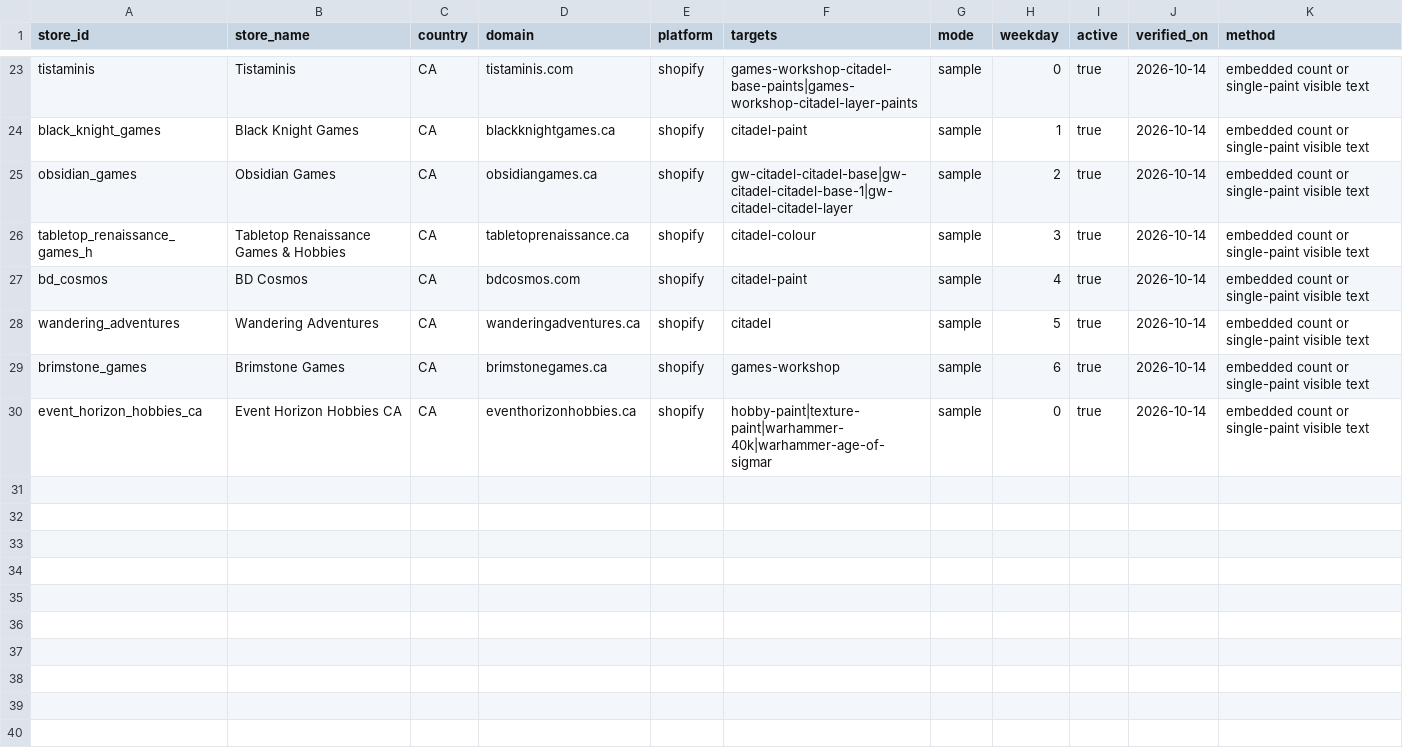
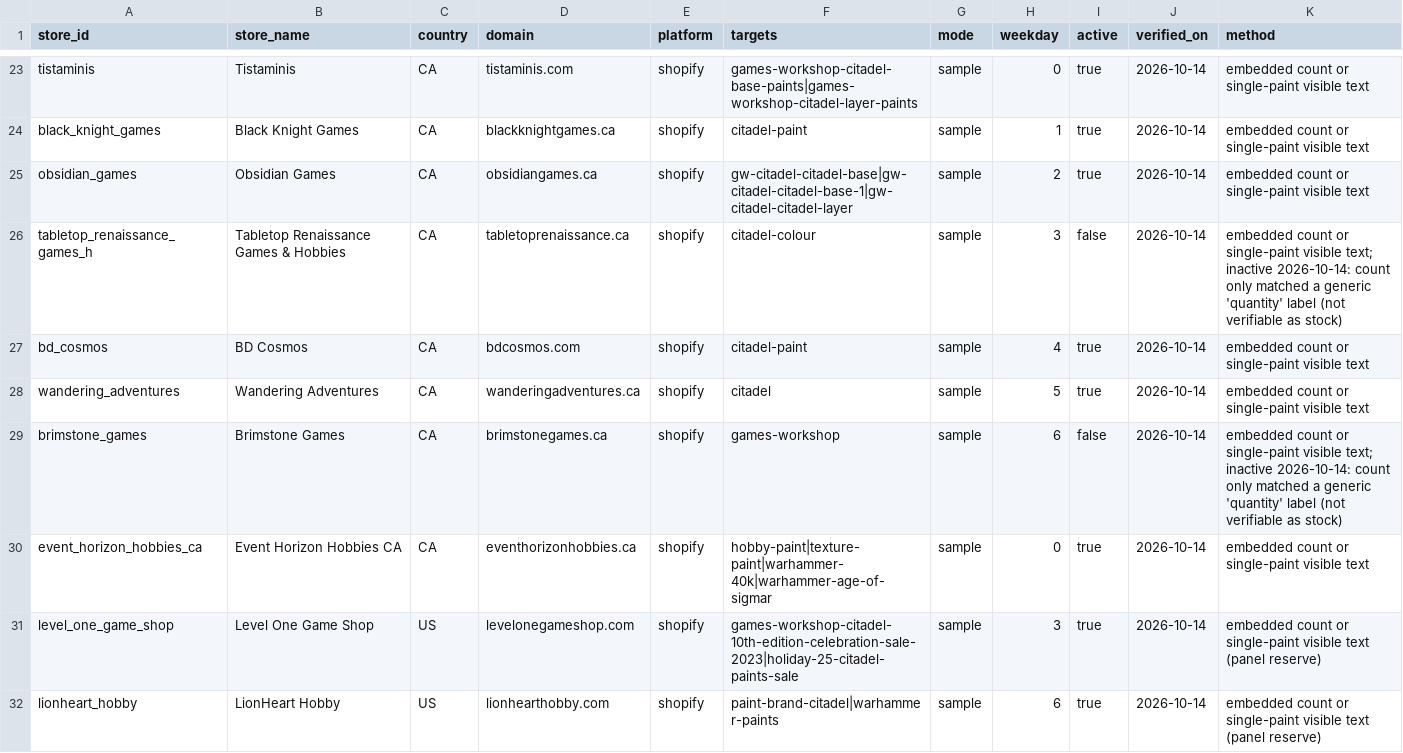
Before and after one commit to emmania1/warhammer-demand-dashboard, a CSV file: config/page_qty_stores.csv, drawn as a sheet; only a part is shown, gaps mark what is left out; the diff covers the shown part only.

```diff
--- a/config/page_qty_stores.csv
+++ b/config/page_qty_stores.csv
@@ -25,6 +25,8 @@ black_knight_games,Black Knight Games,CA,blackknightgames.ca,shopify,citadel-pai
 obsidian_games,Obsidian Games,CA,obsidiangames.ca,shopify,gw-citadel-citadel-base|gw-citadel-citadel-base-1|gw-citadel-citadel-layer,sample,2,true,2026-10-14,embedded count or single-paint visible text
-tabletop_renaissance_games_h,Tabletop Renaissance Games & Hobbies,CA,tabletoprenaissance.ca,shopify,citadel-colour,sample,3,true,2026-10-14,embedded count or single-paint visible text
+tabletop_renaissance_games_h,Tabletop Renaissance Games & Hobbies,CA,tabletoprenaissance.ca,shopify,citadel-colour,sample,3,false,2026-10-14,embedded count or single-paint visible text; inactive 2026-10-14: count only matched a generic 'quantity' label (not verifiable as stock)
 bd_cosmos,BD Cosmos,CA,bdcosmos.com,shopify,citadel-paint,sample,4,true,2026-10-14,embedded count or single-paint visible text
 wandering_adventures,Wandering Adventures,CA,wanderingadventures.ca,shopify,citadel,sample,5,true,2026-10-14,embedded count or single-paint visible text
-brimstone_games,Brimstone Games ,CA,brimstonegames.ca,shopify,games-workshop,sample,6,true,2026-10-14,embedded count or single-paint visible text
+brimstone_games,Brimstone Games ,CA,brimstonegames.ca,shopify,games-workshop,sample,6,false,2026-10-14,embedded count or single-paint visible text; inactive 2026-10-14: count only matched a generic 'quantity' label (not verifiable as stock)
 event_horizon_hobbies_ca,Event Horizon Hobbies CA,CA,eventhorizonhobbies.ca,shopify,hobby-paint|texture-paint|warhammer-40k|warhammer-age-of-sigmar,sample,0,true,2026-10-14,embedded count or single-paint visible text
+level_one_game_shop,Level One Game Shop,US,levelonegameshop.com,shopify,games-workshop-citadel-10th-edition-celebration-sale-2023|holiday-25-citadel-paints-sale,sample,3,true,2026-10-14,embedded count or single-paint visible text (panel reserve)
+lionheart_hobby,LionHeart Hobby ,US,lionhearthobby.com,shopify,paint-brand-citadel|warhammer-paints,sample,6,true,2026-10-14,embedded count or single-paint visible text (panel reserve)
```
Also changed, not shown: 6 added rows and 10 edited cells elsewhere in this file, data/indie_paint_panel_runs.csv, data/indie_paint_panel_summary.csv, 6 other files.
